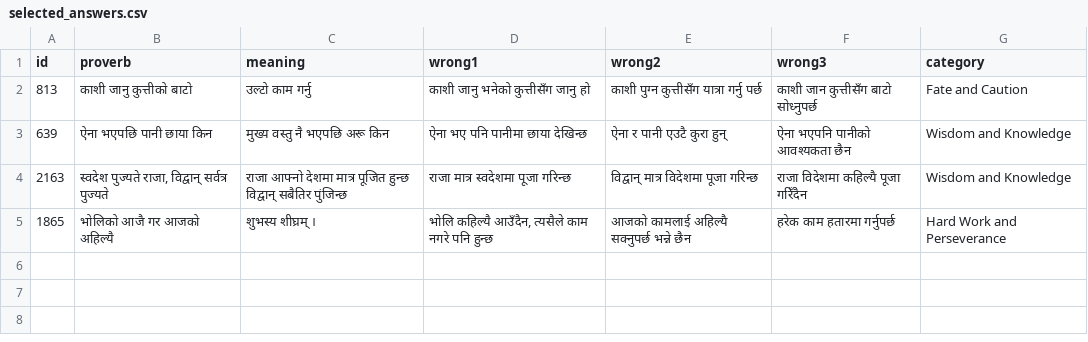
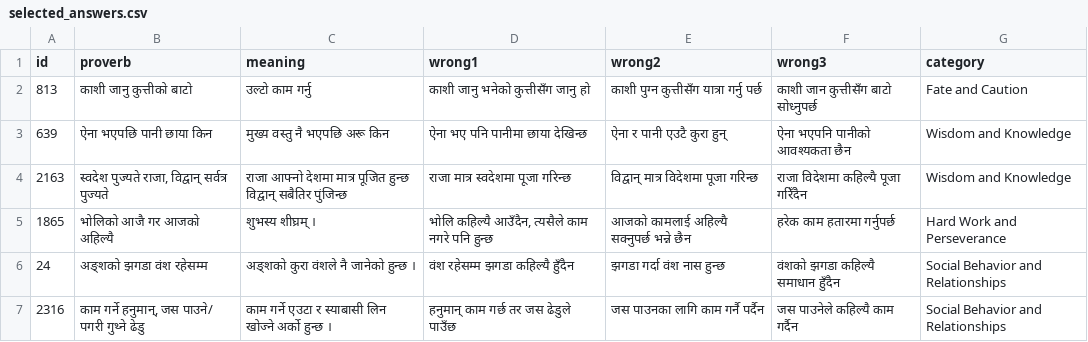
Before and after one commit to cluelesprogrammer/nepali-proverb-validator, a CSV file: jobs/62839d9a-dd10-4957-a364-efb65a3a4bf1/selected_answers.csv, drawn as a sheet; the diff names each change by its address in the sheet, - before the commit and + after, or states it on an @@ line.

Commit message:
chore(data): session 62839d9a-dd10-4957-a364-efb65a3a4bf1 @ 2026-10-04T20:54:22.363Z

```diff
--- a/jobs/62839d9a-dd10-4957-a364-efb65a3a4bf1/selected_answers.csv
+++ b/jobs/62839d9a-dd10-4957-a364-efb65a3a4bf1/selected_answers.csv
+row 6: 24 | अङ्शको झगडा वंश रहेसम्म | अङ्शको कुरा वंशले नै जानेको हुन्छ । | वंश रहेसम्म झगडा कहिल्यै हुँदैन | झगडा गर्दा वंश नास हुन्छ | वंशको झगडा कहिल्यै समाधान हुँदैन | Social Behavior and Relationships
+row 7: 2316 | काम गर्ने हनुमान्, जस पाउने/ पगरी गुथ्ने ढेडु | काम गर्ने एउटा र स्याबासी लिन खोज्ने अर्को हुन्छ । | हनुमान् काम गर्छ तर जस ढेडुले पाउँछ | जस पाउनका लागि काम गर्नै पर्दैन | जस पाउनेले कहिल्यै काम गर्दैन | Social Behavior and Relationships
```
